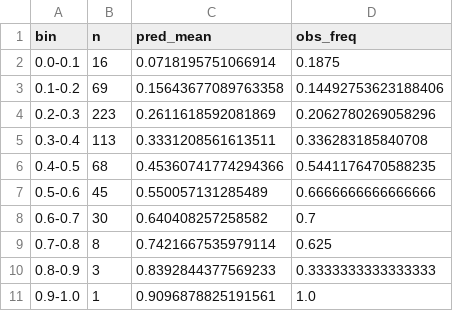
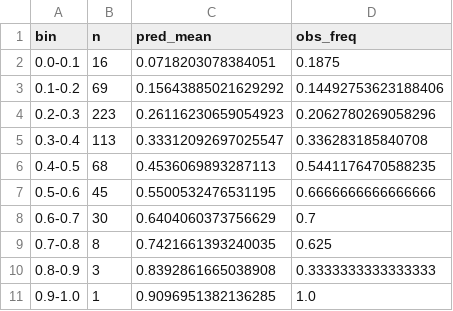
Before and after one commit to Simonchan25/worldcup-predict, a CSV file: outputs/calibration.csv, drawn as a sheet.

```diff
--- a/outputs/calibration.csv
+++ b/outputs/calibration.csv
@@ -1,11 +1,11 @@
 bin,n,pred_mean,obs_freq
-0.0-0.1,16,0.0718195751066914,0.1875
-0.1-0.2,69,0.15643677089763358,0.14492753623188406
-0.2-0.3,223,0.2611618592081869,0.2062780269058296
-0.3-0.4,113,0.3331208561613511,0.336283185840708
-0.4-0.5,68,0.45360741774294366,0.5441176470588235
-0.5-0.6,45,0.550057131285489,0.6666666666666666
-0.6-0.7,30,0.640408257258582,0.7
-0.7-0.8,8,0.7421667535979114,0.625
-0.8-0.9,3,0.8392844377569233,0.3333333333333333
-0.9-1.0,1,0.9096878825191561,1.0
+0.0-0.1,16,0.0718203078384051,0.1875
+0.1-0.2,69,0.15643885021629292,0.14492753623188406
+0.2-0.3,223,0.26116230659054923,0.2062780269058296
+0.3-0.4,113,0.33312092697025547,0.336283185840708
+0.4-0.5,68,0.4536069893287113,0.5441176470588235
+0.5-0.6,45,0.5500532476531195,0.6666666666666666
+0.6-0.7,30,0.6404060373756629,0.7
+0.7-0.8,8,0.7421661393240035,0.625
+0.8-0.9,3,0.8392861665038908,0.3333333333333333
+0.9-1.0,1,0.9096951382136285,1.0
```
Also changed, not shown: outputs/advancement.csv, outputs/backtest_matches.csv, 25 other files.
